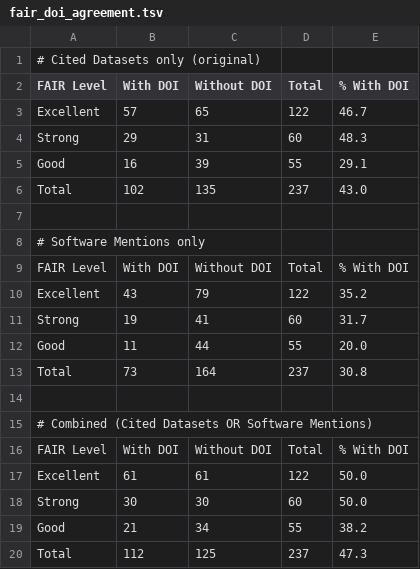
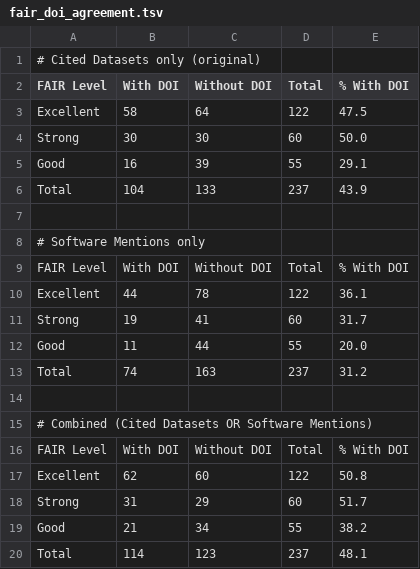
Before and after one commit to NIH-CARD/CARD_catalog_v0, a TSV file: paper_v0/v0.4/fair_doi_agreement.tsv, drawn as a sheet.

```diff
--- a/paper_v0/v0.4/fair_doi_agreement.tsv
+++ b/paper_v0/v0.4/fair_doi_agreement.tsv
@@ -2,6 +2,6 @@
 FAIR Level	With DOI	Without DOI	Total	% With DOI
-Excellent	57	65	122	46.7
-Strong	29	31	60	48.3
+Excellent	58	64	122	47.5
+Strong	30	30	60	50.0
 Good	16	39	55	29.1
-Total	102	135	237	43.0
+Total	104	133	237	43.9
 
@@ -9,6 +9,6 @@ Total	102	135	237	43.0
 FAIR Level	With DOI	Without DOI	Total	% With DOI
-Excellent	43	79	122	35.2
+Excellent	44	78	122	36.1
 Strong	19	41	60	31.7
 Good	11	44	55	20.0
-Total	73	164	237	30.8
+Total	74	163	237	31.2
 
@@ -16,5 +16,5 @@ Total	73	164	237	30.8
 FAIR Level	With DOI	Without DOI	Total	% With DOI
-Excellent	61	61	122	50.0
-Strong	30	30	60	50.0
+Excellent	62	60	122	50.8
+Strong	31	29	60	51.7
 Good	21	34	55	38.2
-Total	112	125	237	47.3
+Total	114	123	237	48.1
```
Also changed, not shown: paper_v0/v0.4/resource_persistent_id_counts.tsv, 1 other file.
